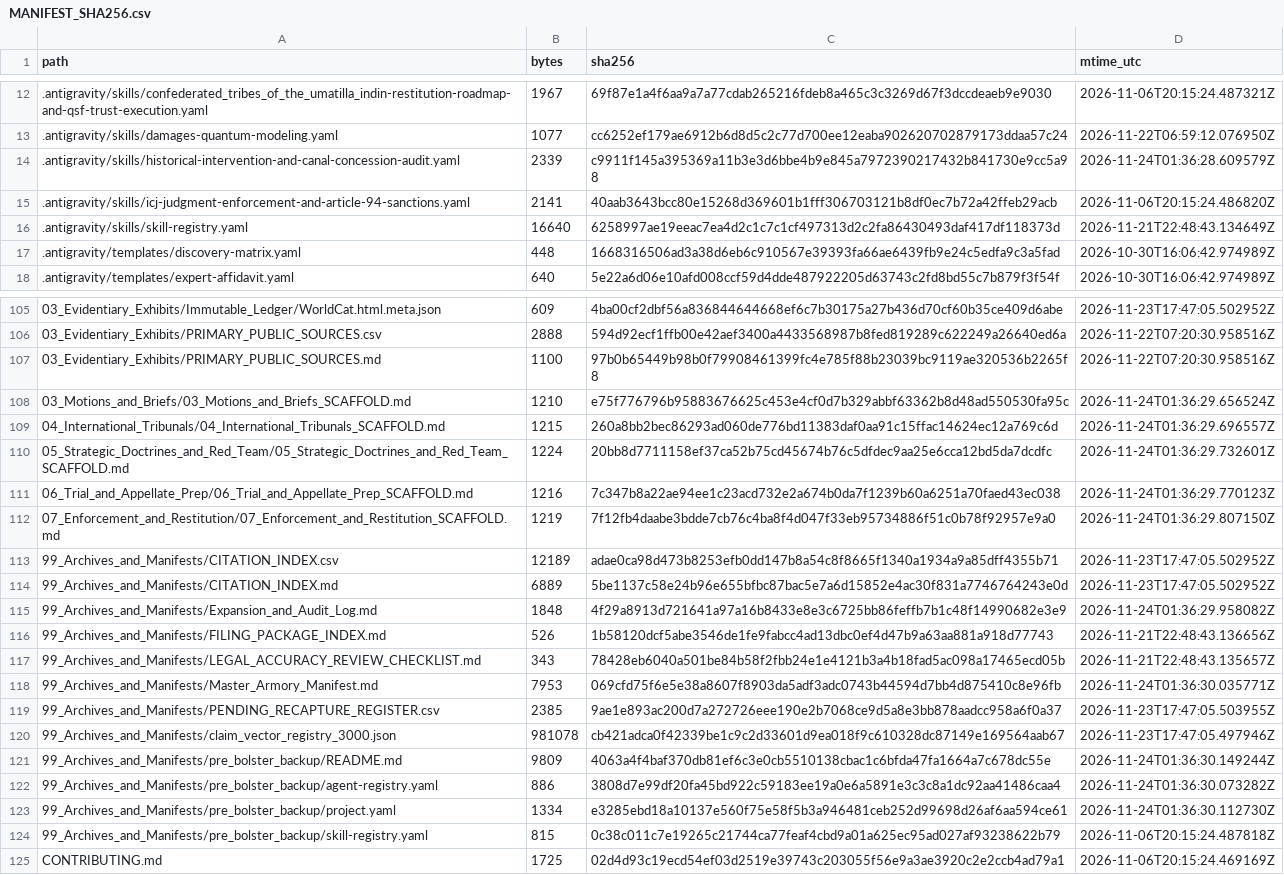
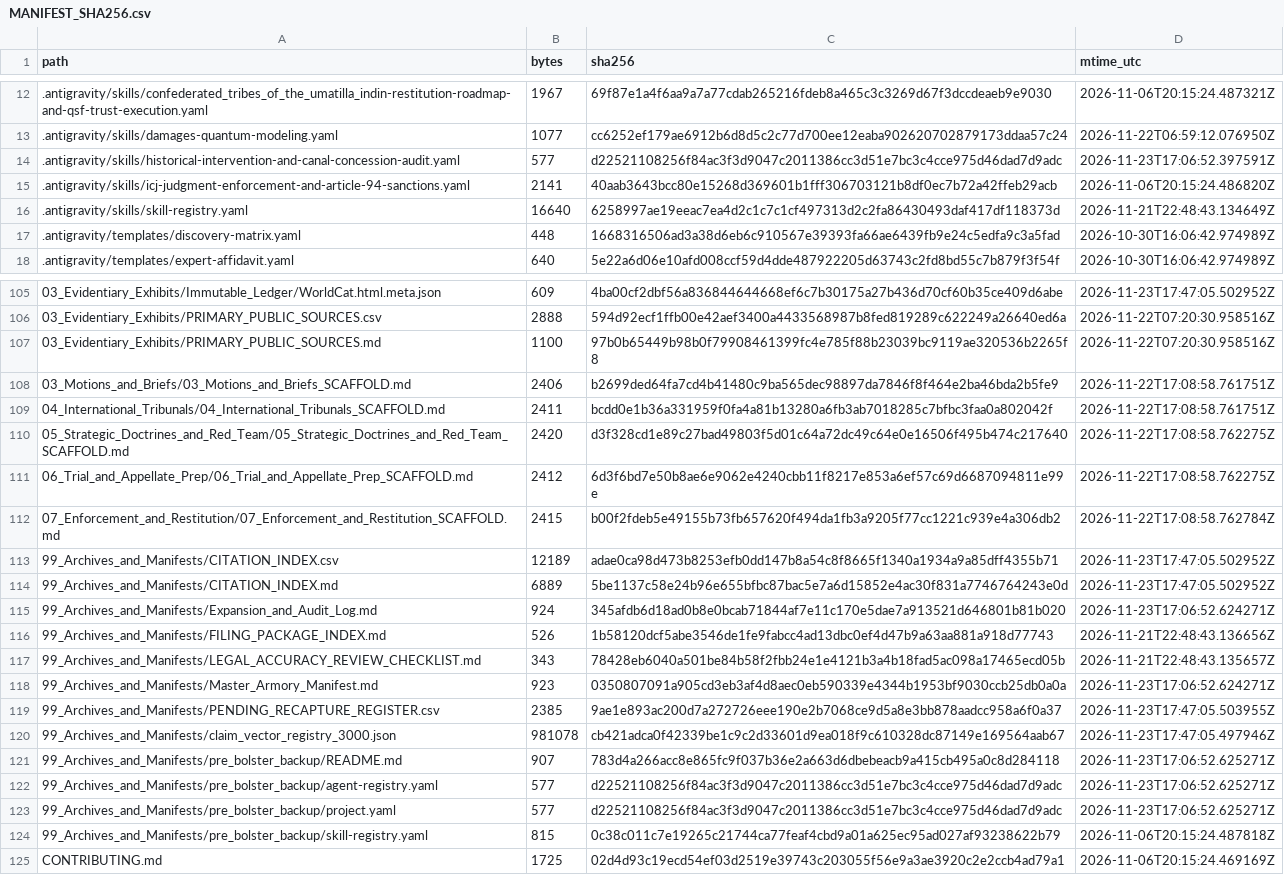
Before and after one commit to GlobalRestitutionAlliance/turtle-island-us-or-confederated-tribes-of-the-umatilla-indi-master-litigation, a CSV file: 99_Archives_and_Manifests/MANIFEST_SHA256.csv, drawn as a sheet; only a part is shown, gaps mark what is left out; the diff covers the shown part only.

```diff
--- a/99_Archives_and_Manifests/MANIFEST_SHA256.csv
+++ b/99_Archives_and_Manifests/MANIFEST_SHA256.csv
@@ -13,3 +13,3 @@ path,bytes,sha256,mtime_utc
 .antigravity/skills/damages-quantum-modeling.yaml,1077,cc6252ef179ae6912b6d8d5c2c77d700ee12eaba902620702879173ddaa57c24,2026-11-22T06:59:12.076950Z
-.antigravity/skills/historical-intervention-and-canal-concession-audit.yaml,2339,c9911f145a395369a11b3e3d6bbe4b9e845a7972390217432b841730e9cc5a98,2026-11-24T01:36:28.609579Z
+.antigravity/skills/historical-intervention-and-canal-concession-audit.yaml,577,d22521108256f84ac3f3d9047c2011386cc3d51e7bc3c4cce975d46dad7d9adc,2026-11-23T17:06:52.397591Z
 .antigravity/skills/icj-judgment-enforcement-and-article-94-sanctions.yaml,2141,40aab3643bcc80e15268d369601b1fff306703121b8df0ec7b72a42ffeb29acb,2026-11-06T20:15:24.486820Z
@@ -107,18 +107,18 @@ path,bytes,sha256,mtime_utc
 03_Evidentiary_Exhibits/PRIMARY_PUBLIC_SOURCES.md,1100,97b0b65449b98b0f79908461399fc4e785f88b23039bc9119ae320536b2265f8,2026-11-22T07:20:30.958516Z
-03_Motions_and_Briefs/03_Motions_and_Briefs_SCAFFOLD.md,1210,e75f776796b95883676625c453e4cf0d7b329abbf63362b8d48ad550530fa95c,2026-11-24T01:36:29.656524Z
-04_International_Tribunals/04_International_Tribunals_SCAFFOLD.md,1215,260a8bb2bec86293ad060de776bd11383daf0aa91c15ffac14624ec12a769c6d,2026-11-24T01:36:29.696557Z
-05_Strategic_Doctrines_and_Red_Team/05_Strategic_Doctrines_and_Red_Team_SCAFFOLD.md,1224,20bb8d7711158ef37ca52b75cd45674b76c5dfdec9aa25e6cca12bd5da7dcdfc,2026-11-24T01:36:29.732601Z
-06_Trial_and_Appellate_Prep/06_Trial_and_Appellate_Prep_SCAFFOLD.md,1216,7c347b8a22ae94ee1c23acd732e2a674b0da7f1239b60a6251a70faed43ec038,2026-11-24T01:36:29.770123Z
-07_Enforcement_and_Restitution/07_Enforcement_and_Restitution_SCAFFOLD.md,1219,7f12fb4daabe3bdde7cb76c4ba8f4d047f33eb95734886f51c0b78f92957e9a0,2026-11-24T01:36:29.807150Z
+03_Motions_and_Briefs/03_Motions_and_Briefs_SCAFFOLD.md,2406,b2699ded64fa7cd4b41480c9ba565dec98897da7846f8f464e2ba46bda2b5fe9,2026-11-22T17:08:58.761751Z
+04_International_Tribunals/04_International_Tribunals_SCAFFOLD.md,2411,bcdd0e1b36a331959f0fa4a81b13280a6fb3ab7018285c7bfbc3faa0a802042f,2026-11-22T17:08:58.761751Z
+05_Strategic_Doctrines_and_Red_Team/05_Strategic_Doctrines_and_Red_Team_SCAFFOLD.md,2420,d3f328cd1e89c27bad49803f5d01c64a72dc49c64e0e16506f495b474c217640,2026-11-22T17:08:58.762275Z
+06_Trial_and_Appellate_Prep/06_Trial_and_Appellate_Prep_SCAFFOLD.md,2412,6d3f6bd7e50b8ae6e9062e4240cbb11f8217e853a6ef57c69d6687094811e99e,2026-11-22T17:08:58.762275Z
+07_Enforcement_and_Restitution/07_Enforcement_and_Restitution_SCAFFOLD.md,2415,b00f2fdeb5e49155b73fb657620f494da1fb3a9205f77cc1221c939e4a306db2,2026-11-22T17:08:58.762784Z
 99_Archives_and_Manifests/CITATION_INDEX.csv,12189,adae0ca98d473b8253efb0dd147b8a54c8f8665f1340a1934a9a85dff4355b71,2026-11-23T17:47:05.502952Z
 99_Archives_and_Manifests/CITATION_INDEX.md,6889,5be1137c58e24b96e655bfbc87bac5e7a6d15852e4ac30f831a7746764243e0d,2026-11-23T17:47:05.502952Z
-99_Archives_and_Manifests/Expansion_and_Audit_Log.md,1848,4f29a8913d721641a97a16b8433e8e3c6725bb86feffb7b1c48f14990682e3e9,2026-11-24T01:36:29.958082Z
+99_Archives_and_Manifests/Expansion_and_Audit_Log.md,924,345afdb6d18ad0b8e0bcab71844af7e11c170e5dae7a913521d646801b81b020,2026-11-23T17:06:52.624271Z
 99_Archives_and_Manifests/FILING_PACKAGE_INDEX.md,526,1b58120dcf5abe3546de1fe9fabcc4ad13dbc0ef4d47b9a63aa881a918d77743,2026-11-21T22:48:43.136656Z
 99_Archives_and_Manifests/LEGAL_ACCURACY_REVIEW_CHECKLIST.md,343,78428eb6040a501be84b58f2fbb24e1e4121b3a4b18fad5ac098a17465ecd05b,2026-11-21T22:48:43.135657Z
-99_Archives_and_Manifests/Master_Armory_Manifest.md,7953,069cfd75f6e5e38a8607f8903da5adf3adc0743b44594d7bb4d875410c8e96fb,2026-11-24T01:36:30.035771Z
+99_Archives_and_Manifests/Master_Armory_Manifest.md,923,0350807091a905cd3eb3af4d8aec0eb590339e4344b1953bf9030ccb25db0a0a,2026-11-23T17:06:52.624271Z
 99_Archives_and_Manifests/PENDING_RECAPTURE_REGISTER.csv,2385,9ae1e893ac200d7a272726eee190e2b7068ce9d5a8e3bb878aadcc958a6f0a37,2026-11-23T17:47:05.503955Z
 99_Archives_and_Manifests/claim_vector_registry_3000.json,981078,cb421adca0f42339be1c9c2d33601d9ea018f9c610328dc87149e169564aab67,2026-11-23T17:47:05.497946Z
-99_Archives_and_Manifests/pre_bolster_backup/README.md,9809,4063a4f4baf370db81ef6c3e0cb5510138cbac1c6bfda47fa1664a7c678dc55e,2026-11-24T01:36:30.149244Z
-99_Archives_and_Manifests/pre_bolster_backup/agent-registry.yaml,886,3808d7e99df20fa45bd922c59183ee19a0e6a5891e3c3c8a1dc92aa41486caa4,2026-11-24T01:36:30.073282Z
-99_Archives_and_Manifests/pre_bolster_backup/project.yaml,1334,e3285ebd18a10137e560f75e58f5b3a946481ceb252d99698d26af6aa594ce61,2026-11-24T01:36:30.112730Z
+99_Archives_and_Manifests/pre_bolster_backup/README.md,907,783d4a266acc8e865fc9f037b36e2a663d6dbebeacb9a415cb495a0c8d284118,2026-11-23T17:06:52.625271Z
+99_Archives_and_Manifests/pre_bolster_backup/agent-registry.yaml,577,d22521108256f84ac3f3d9047c2011386cc3d51e7bc3c4cce975d46dad7d9adc,2026-11-23T17:06:52.625271Z
+99_Archives_and_Manifests/pre_bolster_backup/project.yaml,577,d22521108256f84ac3f3d9047c2011386cc3d51e7bc3c4cce975d46dad7d9adc,2026-11-23T17:06:52.625271Z
 99_Archives_and_Manifests/pre_bolster_backup/skill-registry.yaml,815,0c38c011c7e19265c21744ca77feaf4cbd9a01a625ec95ad027af93238622b79,2026-11-06T20:15:24.487818Z
```
Also changed, not shown: 77 edited cells elsewhere in this file, 37 other files.
